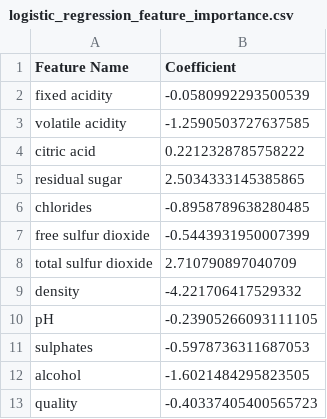
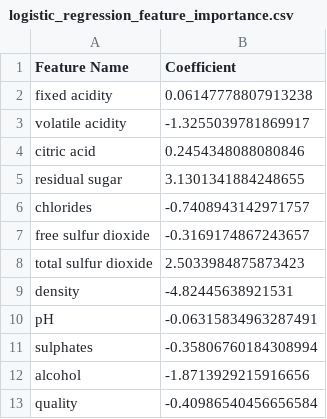
Before and after one commit to UBC-MDS/2023-DSCI522-Group22, a CSV file: results/tables/logistic_regression_feature_importance.csv, drawn as a sheet.

```diff
--- a/results/tables/logistic_regression_feature_importance.csv
+++ b/results/tables/logistic_regression_feature_importance.csv
@@ -1,13 +1,13 @@
 Feature Name,Coefficient
-fixed acidity,-0.0580992293500539
-volatile acidity,-1.2590503727637585
-citric acid,0.2212328785758222
-residual sugar,2.5034333145385865
-chlorides,-0.8958789638280485
-free sulfur dioxide,-0.5443931950007399
-total sulfur dioxide,2.710790897040709
-density,-4.221706417529332
-pH,-0.23905266093111105
-sulphates,-0.5978736311687053
-alcohol,-1.6021484295823505
-quality,-0.40337405400565723
+fixed acidity,0.06147778807913238
+volatile acidity,-1.3255039781869917
+citric acid,0.2454348088080846
+residual sugar,3.1301341884248655
+chlorides,-0.7408943142971757
+free sulfur dioxide,-0.3169174867243657
+total sulfur dioxide,2.5033984875873423
+density,-4.82445638921531
+pH,-0.06315834963287491
+sulphates,-0.35806760184308994
+alcohol,-1.8713929215916656
+quality,-0.40986540456656584
```
Also changed, not shown: results/tables/model_cv_results.csv, 14 other files.
